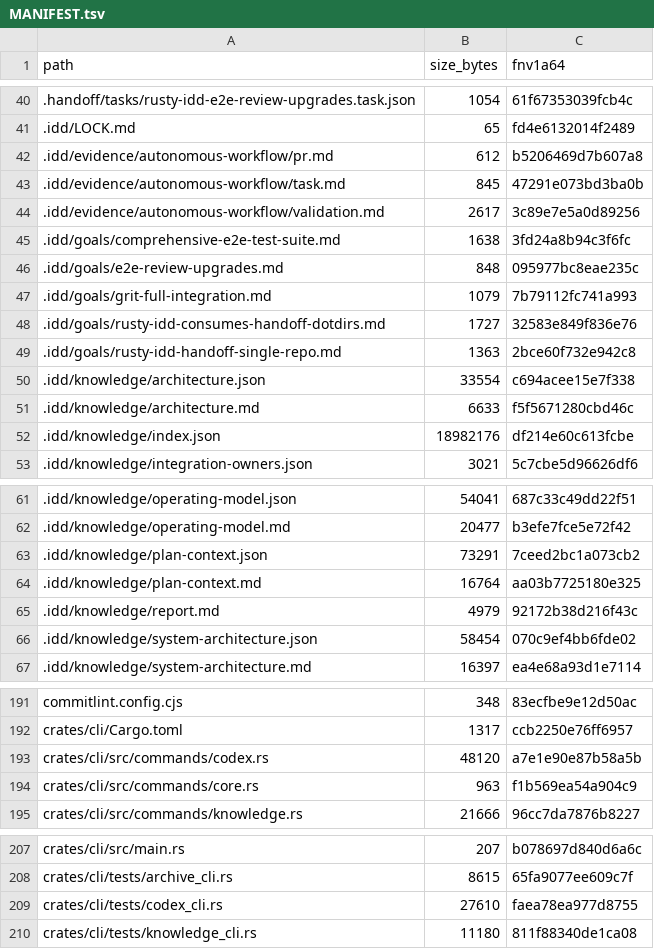
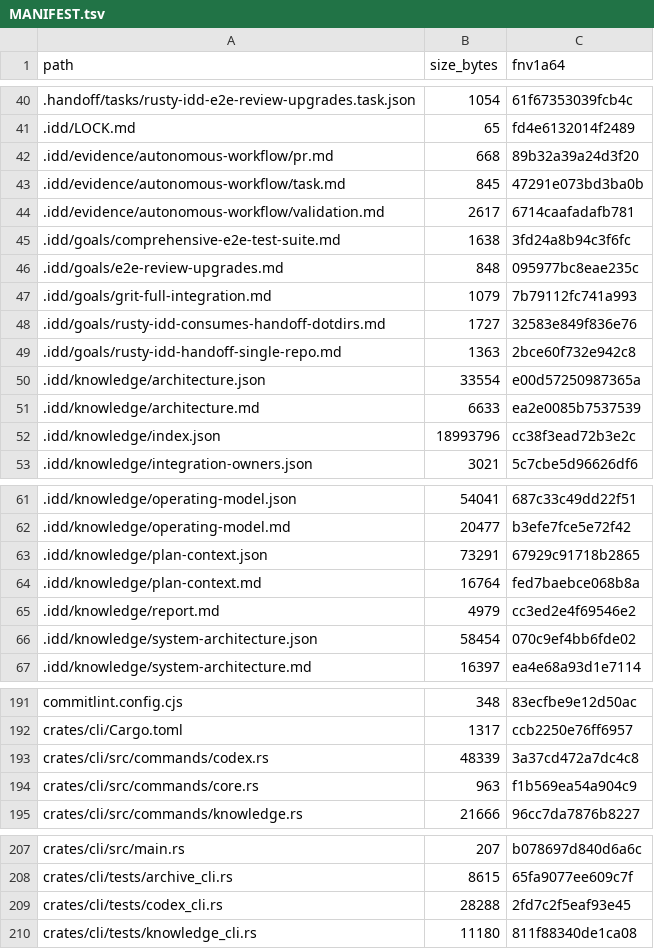
Before and after one commit to FlexNetOS/rusty-idd, a TSV file: .idd/MANIFEST.tsv, drawn as a sheet; only a part is shown, gaps mark what is left out; the diff covers the shown part only.

```diff
--- a/.idd/MANIFEST.tsv
+++ b/.idd/MANIFEST.tsv
@@ -41,5 +41,5 @@ path	size_bytes	fnv1a64
 .idd/LOCK.md	65	fd4e6132014f2489
-.idd/evidence/autonomous-workflow/pr.md	612	b5206469d7b607a8
+.idd/evidence/autonomous-workflow/pr.md	668	89b32a39a24d3f20
 .idd/evidence/autonomous-workflow/task.md	845	47291e073bd3ba0b
-.idd/evidence/autonomous-workflow/validation.md	2617	3c89e7e5a0d89256
+.idd/evidence/autonomous-workflow/validation.md	2617	6714caafadafb781
 .idd/goals/comprehensive-e2e-test-suite.md	1638	3fd24a8b94c3f6fc
@@ -49,5 +49,5 @@ path	size_bytes	fnv1a64
 .idd/goals/rusty-idd-handoff-single-repo.md	1363	2bce60f732e942c8
-.idd/knowledge/architecture.json	33554	c694acee15e7f338
-.idd/knowledge/architecture.md	6633	f5f5671280cbd46c
-.idd/knowledge/index.json	18982176	df214e60c613fcbe
+.idd/knowledge/architecture.json	33554	e00d57250987365a
+.idd/knowledge/architecture.md	6633	ea2e0085b7537539
+.idd/knowledge/index.json	18993796	cc38f3ead72b3e2c
 .idd/knowledge/integration-owners.json	3021	5c7cbe5d96626df6
@@ -62,5 +62,5 @@ path	size_bytes	fnv1a64
 .idd/knowledge/operating-model.md	20477	b3efe7fce5e72f42
-.idd/knowledge/plan-context.json	73291	7ceed2bc1a073cb2
-.idd/knowledge/plan-context.md	16764	aa03b7725180e325
-.idd/knowledge/report.md	4979	92172b38d216f43c
+.idd/knowledge/plan-context.json	73291	67929c91718b2865
+.idd/knowledge/plan-context.md	16764	fed7baebce068b8a
+.idd/knowledge/report.md	4979	cc3ed2e4f69546e2
 .idd/knowledge/system-architecture.json	58454	070c9ef4bb6fde02
@@ -192,3 +192,3 @@ commitlint.config.cjs	348	83ecfbe9e12d50ac
 crates/cli/Cargo.toml	1317	ccb2250e76ff6957
-crates/cli/src/commands/codex.rs	48120	a7e1e90e87b58a5b
+crates/cli/src/commands/codex.rs	48339	3a37cd472a7dc4c8
 crates/cli/src/commands/core.rs	963	f1b569ea54a904c9
@@ -208,3 +208,3 @@ crates/cli/src/main.rs	207	b078697d840d6a6c
 crates/cli/tests/archive_cli.rs	8615	65fa9077ee609c7f
-crates/cli/tests/codex_cli.rs	27610	faea78ea977d8755
+crates/cli/tests/codex_cli.rs	28288	2fd7c2f5eaf93e45
 crates/cli/tests/knowledge_cli.rs	11180	811f88340de1ca08
```
Also changed, not shown: 1 edited cell elsewhere in this file, 11 other files.
